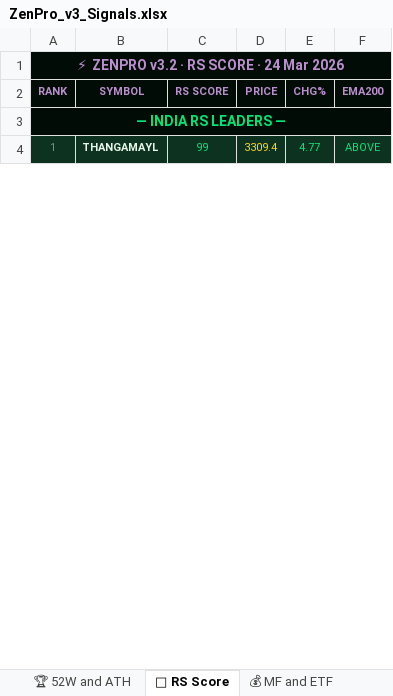
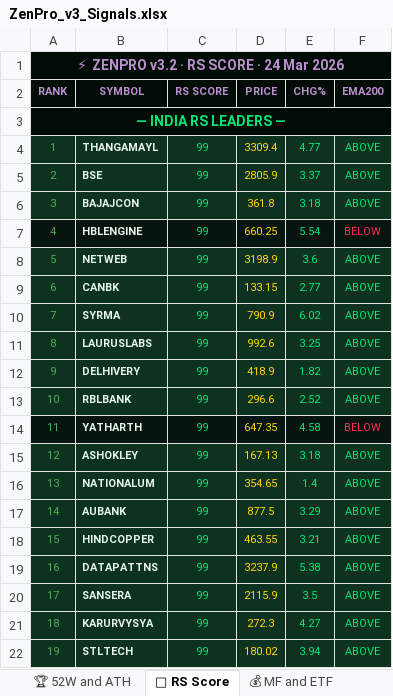
Before and after one commit to tesladons-blip/Zen-market-scanner, an Excel workbook: ZenPro_v3_Signals.xlsx, sheet 🚀 RS Score, drawn as a sheet; only a part is shown; values as stored, in another font and other column widths than the file's, no borders; the diff covers the shown part only; the diff names each change by its address in the sheet, - before the commit and + after, or states it on an @@ line.

```diff
--- a/ZenPro_v3_Signals.xlsx (sheet 🚀 RS Score)
+++ b/ZenPro_v3_Signals.xlsx (sheet 🚀 RS Score)
+row 5: 2 | BSE | 99 | 2805.9 | 3.37 | ABOVE
+row 6: 3 | BAJAJCON | 99 | 361.8 | 3.18 | ABOVE
+row 7: 4 | HBLENGINE | 99 | 660.25 | 5.54 | BELOW
+row 8: 5 | NETWEB | 99 | 3198.9 | 3.6 | ABOVE
+row 9: 6 | CANBK | 99 | 133.15 | 2.77 | ABOVE
+row 10: 7 | SYRMA | 99 | 790.9 | 6.02 | ABOVE
+row 11: 8 | LAURUSLABS | 99 | 992.6 | 3.25 | ABOVE
+row 12: 9 | DELHIVERY | 99 | 418.9 | 1.82 | ABOVE
+row 13: 10 | RBLBANK | 99 | 296.6 | 2.52 | ABOVE
+row 14: 11 | YATHARTH | 99 | 647.35 | 4.58 | BELOW
+row 15: 12 | ASHOKLEY | 99 | 167.13 | 3.18 | ABOVE
+row 16: 13 | NATIONALUM | 99 | 354.65 | 1.4 | ABOVE
+row 17: 14 | AUBANK | 99 | 877.5 | 3.29 | ABOVE
+row 18: 15 | HINDCOPPER | 99 | 463.55 | 3.21 | ABOVE
+row 19: 16 | DATAPATTNS | 99 | 3237.9 | 5.38 | ABOVE
+row 20: 17 | SANSERA | 99 | 2115.9 | 3.5 | ABOVE
+row 21: 18 | KARURVYSYA | 99 | 272.3 | 4.27 | ABOVE
+row 22: 19 | STLTECH | 99 | 180.02 | 3.94 | ABOVE
```
Also changed, not shown: 10 added rows, 27 removed rows and row numbers in column A elsewhere in this sheet, sheet 🇺🇸 US Markets, sheet 📈 Volume Spurt, sheet 🐂 Bullish India, sheet 🏆 52W and ATH, sheet 📅 WM EMA Cross, sheet 🐻 Sell Signals, 2 more sheets.
